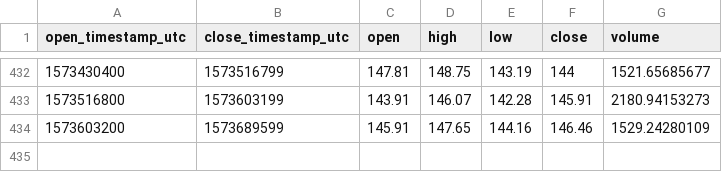
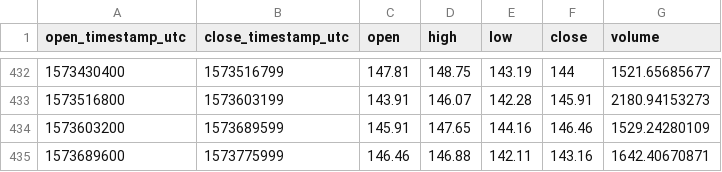
Before and after one commit to cryptobigbro/coinbasepro-ETH-GBP, a CSV file: coinbasepro-ETH-GBP-1d.csv, drawn as a sheet; only a part is shown, gaps mark what is left out; the diff names each change by its address in the sheet, - before the commit and + after, or states it on an @@ line.

```diff
--- a/coinbasepro-ETH-GBP-1d.csv
+++ b/coinbasepro-ETH-GBP-1d.csv
+row 435: 1573689600 | 1573775999 | 146.46 | 146.88 | 142.11 | 143.16 | 1642.40670871
```
Also changed, not shown: coinbasepro-ETH-GBP-1h.csv.
